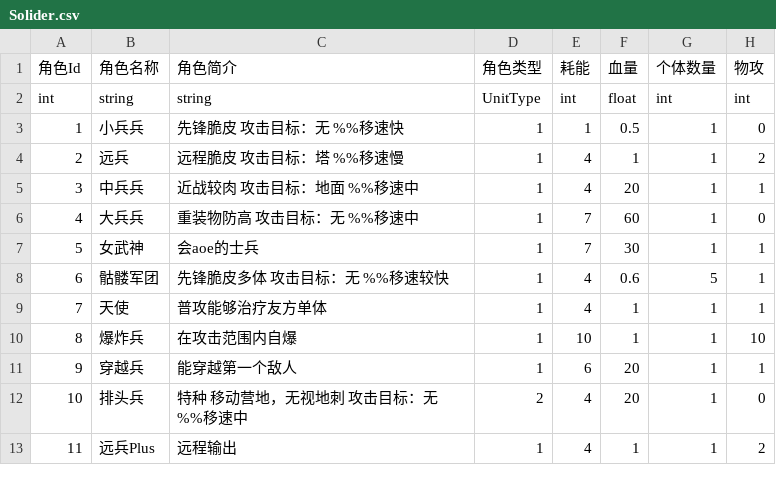
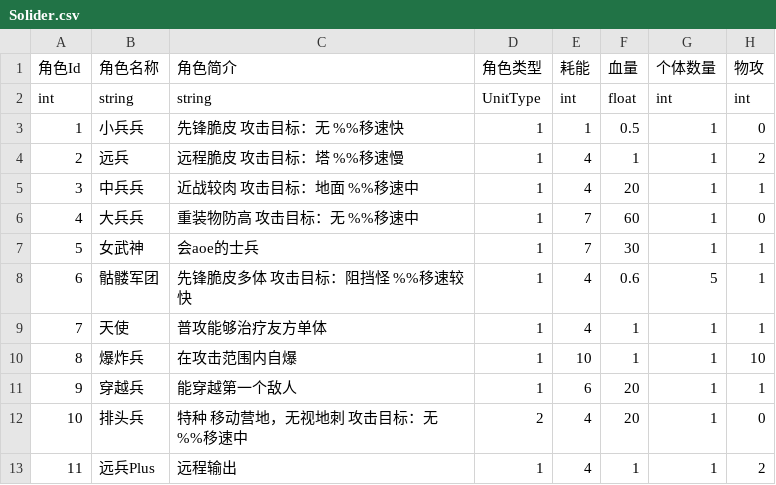
Before and after one commit to yishunGYS/SummerBattlefront, a CSV file: Assets/StreamingAssets/Solider.csv, drawn as a sheet; only a part is shown; the diff names each change by its address in the sheet, - before the commit and + after, or states it on an @@ line.

```diff
--- a/Assets/StreamingAssets/Solider.csv
+++ b/Assets/StreamingAssets/Solider.csv
-C8 (角色简介): 先锋脆皮多体 攻击目标：无 %%移速较快
+C8 (角色简介): 先锋脆皮多体 攻击目标：阻挡怪 %%移速较快
```
Also changed, not shown: 35 other files.
